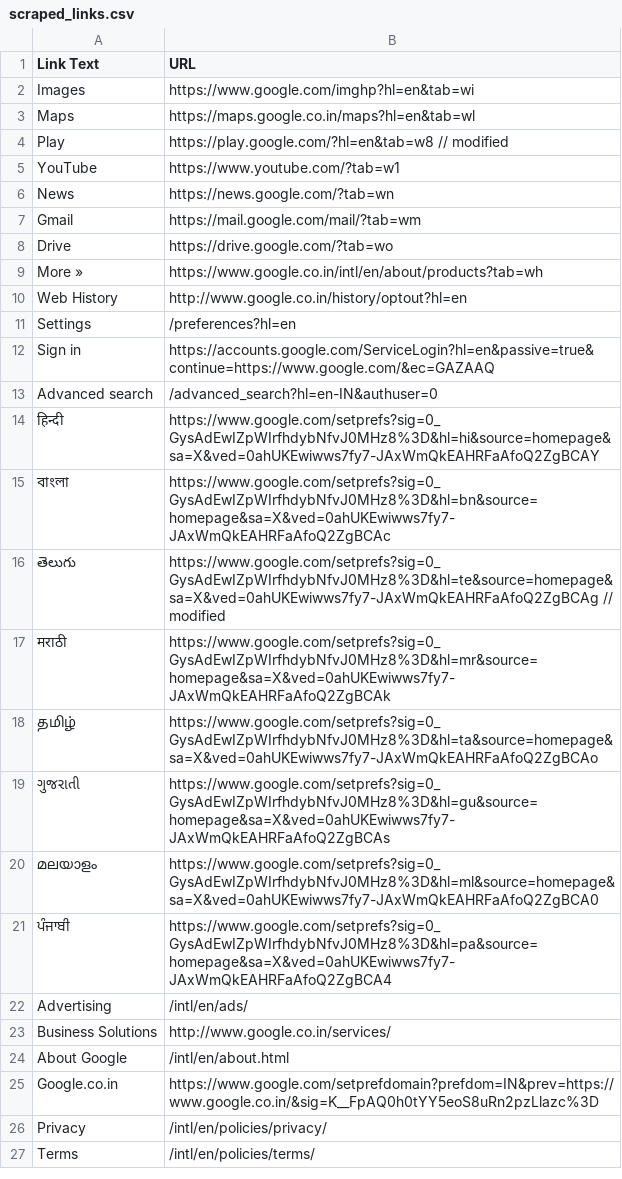
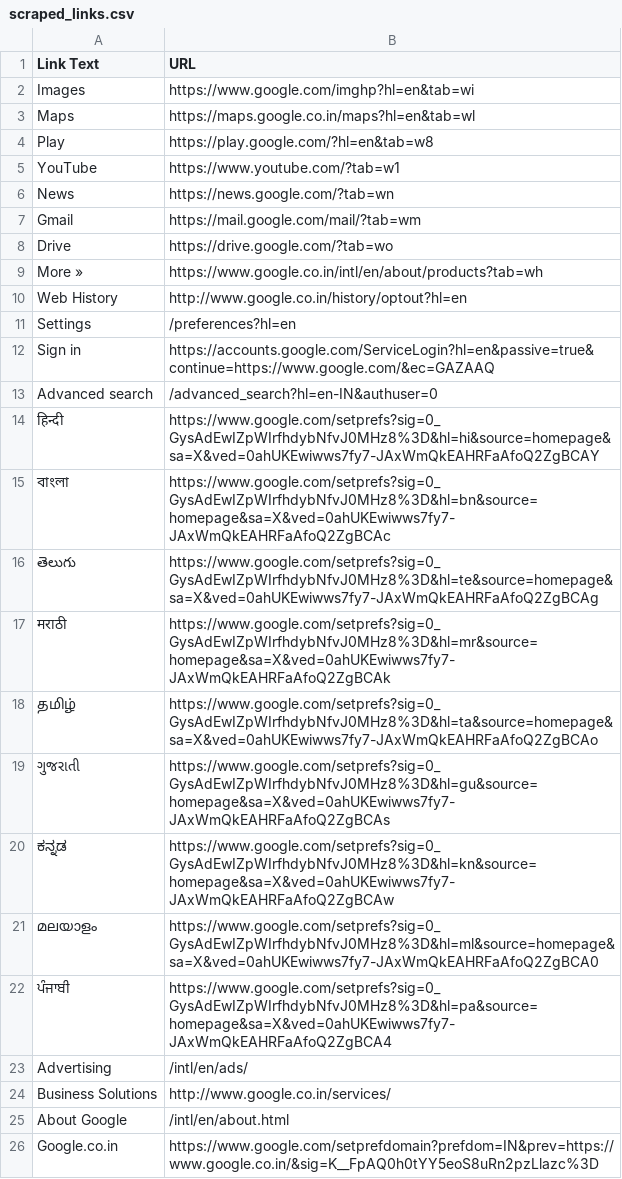
Before and after one commit to ayushrawat220804/Projects, a CSV file: scraped_links.csv, drawn as a sheet; only a part is shown; the shorter side is filled out with more unchanged rows.

```diff
--- a/scraped_links.csv
+++ b/scraped_links.csv
@@ -3,3 +3,3 @@ Images,https://www.google.com/imghp?hl=en&tab=wi
 Maps,https://maps.google.co.in/maps?hl=en&tab=wl
-Play,https://play.google.com/?hl=en&tab=w8 // modified
+Play,https://play.google.com/?hl=en&tab=w8
 YouTube,https://www.youtube.com/?tab=w1
@@ -15,3 +15,3 @@ Advanced search,/advanced_search?hl=en-IN&authuser=0
 বাংলা,https://www.google.com/setprefs?sig=0_GysAdEwIZpWIrfhdybNfvJ0MHz8%3D&hl=bn&source=homepage&sa=X&ved=0ahUKEwiwws7fy7-JAxWmQkEAHRFaAfoQ2ZgBCAc
-తెలుగు,https://www.google.com/setprefs?sig=0_GysAdEwIZpWIrfhdybNfvJ0MHz8%3D&hl=te&source=homepage&sa=X&ved=0ahUKEwiwws7fy7-JAxWmQkEAHRFaAfoQ2ZgBCAg // modified
+తెలుగు,https://www.google.com/setprefs?sig=0_GysAdEwIZpWIrfhdybNfvJ0MHz8%3D&hl=te&source=homepage&sa=X&ved=0ahUKEwiwws7fy7-JAxWmQkEAHRFaAfoQ2ZgBCAg
 मराठी,https://www.google.com/setprefs?sig=0_GysAdEwIZpWIrfhdybNfvJ0MHz8%3D&hl=mr&source=homepage&sa=X&ved=0ahUKEwiwws7fy7-JAxWmQkEAHRFaAfoQ2ZgBCAk
@@ -19,2 +19,3 @@ Advanced search,/advanced_search?hl=en-IN&authuser=0
 ગુજરાતી,https://www.google.com/setprefs?sig=0_GysAdEwIZpWIrfhdybNfvJ0MHz8%3D&hl=gu&source=homepage&sa=X&ved=0ahUKEwiwws7fy7-JAxWmQkEAHRFaAfoQ2ZgBCAs
+ಕನ್ನಡ,https://www.google.com/setprefs?sig=0_GysAdEwIZpWIrfhdybNfvJ0MHz8%3D&hl=kn&source=homepage&sa=X&ved=0ahUKEwiwws7fy7-JAxWmQkEAHRFaAfoQ2ZgBCAw
 മലയാളം,https://www.google.com/setprefs?sig=0_GysAdEwIZpWIrfhdybNfvJ0MHz8%3D&hl=ml&source=homepage&sa=X&ved=0ahUKEwiwws7fy7-JAxWmQkEAHRFaAfoQ2ZgBCA0
```
Also changed, not shown: 29 other files.
